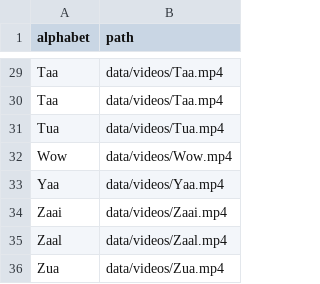
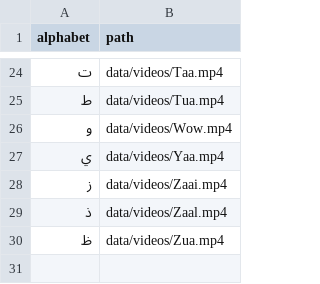
Before and after one commit to Sanvit-Katrekar/ESL, a CSV file: data/en-arabic-letters.csv, drawn as a sheet; only a part is shown, gaps mark what is left out; removed rows and columns are numbered as before the commit, all else as after; the diff covers the shown part only; the diff names each change by its address in the sheet, - before the commit and + after, or states it on an @@ line.

```diff
--- a/data/en-arabic-letters.csv
+++ b/data/en-arabic-letters.csv
-A24 (alphabet): Taa
+A24 (alphabet): ت
-row 30: Taa | data/videos/Taa.mp4
-A25 (alphabet): Tua
+A25 (alphabet): ط
-A26 (alphabet): Wow
+A26 (alphabet): و
-A27 (alphabet): Yaa
+A27 (alphabet): ي
-A28 (alphabet): Zaai
+A28 (alphabet): ز
-A29 (alphabet): Zaal
+A29 (alphabet): ذ
-A30 (alphabet): Zua
+A30 (alphabet): ظ
```
Also changed, not shown: 5 removed rows and 22 edited cells elsewhere in this file, 12 other files.
